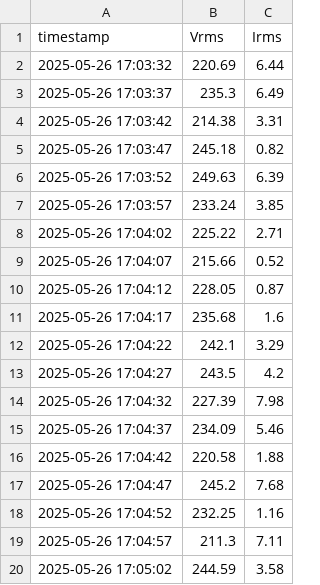
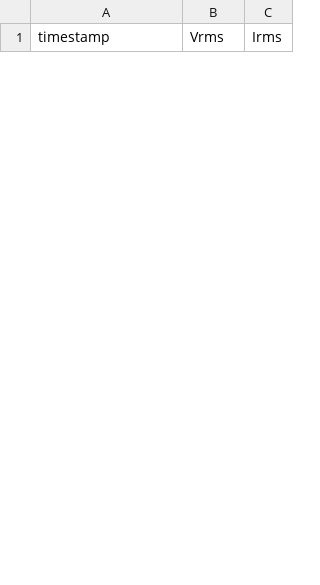
Before and after one commit to pradyumna-burly/Green-Audit-report-project, a CSV file: energy_data.csv, drawn as a sheet; only a part is shown; the diff covers the shown part only.

```diff
--- a/energy_data.csv
+++ b/energy_data.csv
@@ -1,20 +1 @@
 timestamp,Vrms,Irms
-2025-05-26 17:03:32,220.69,6.44
-2025-05-26 17:03:37,235.3,6.49
-2025-05-26 17:03:42,214.38,3.31
-2025-05-26 17:03:47,245.18,0.82
-2025-05-26 17:03:52,249.63,6.39
-2025-05-26 17:03:57,233.24,3.85
-2025-05-26 17:04:02,225.22,2.71
-2025-05-26 17:04:07,215.66,0.52
-2025-05-26 17:04:12,228.05,0.87
-2025-05-26 17:04:17,235.68,1.6
-2025-05-26 17:04:22,242.1,3.29
-2025-05-26 17:04:27,243.5,4.2
-2025-05-26 17:04:32,227.39,7.98
-2025-05-26 17:04:37,234.09,5.46
-2025-05-26 17:04:42,220.58,1.88
-2025-05-26 17:04:47,245.2,7.68
-2025-05-26 17:04:52,232.25,1.16
-2025-05-26 17:04:57,211.3,7.11
-2025-05-26 17:05:02,244.59,3.58
```
Also changed, not shown: 13 added rows and 19 removed rows elsewhere in this file, 1 other file.
